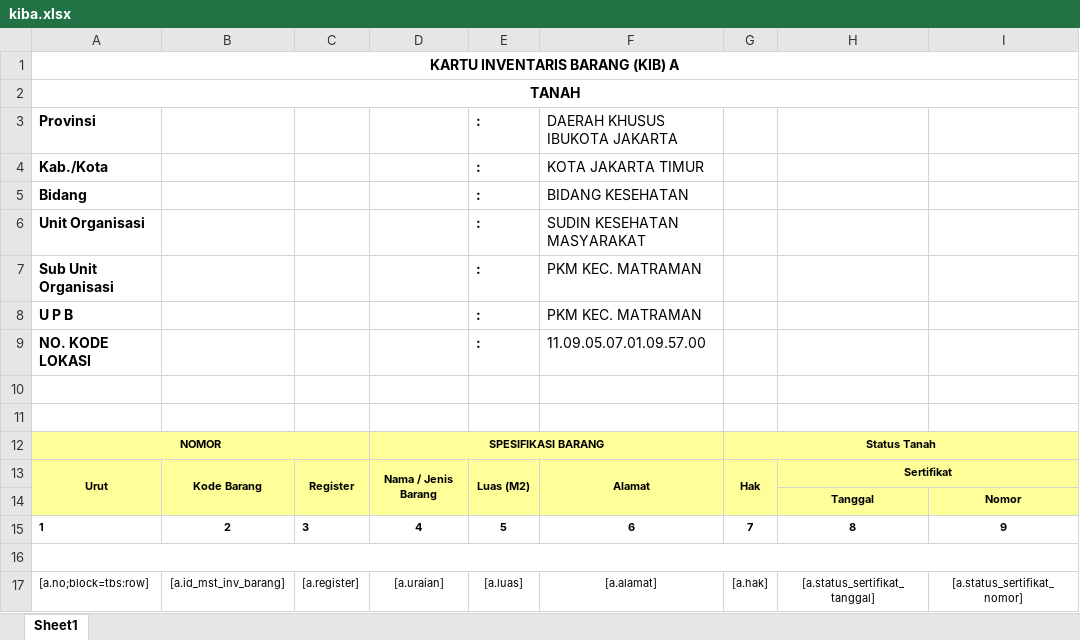
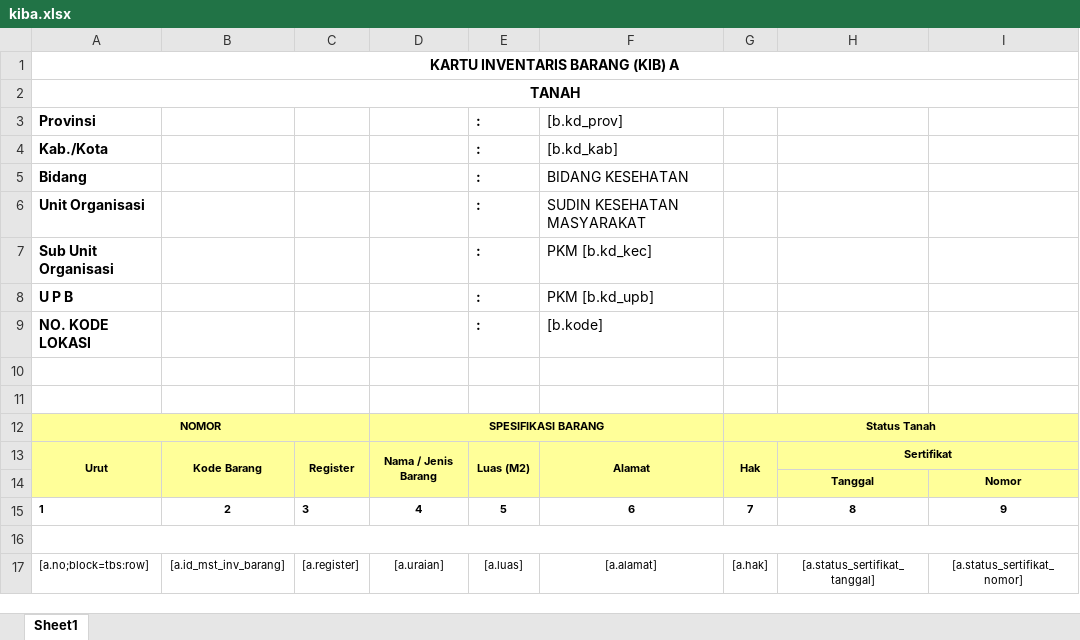
Before and after one commit to acmadi/epuskesmas, an Excel workbook: public/files/template/inventory/kiba.xlsx, sheet Sheet1, drawn as a sheet; only a part is shown; values as stored, in another font and other column widths than the file's, no borders; the diff names each change by its address in the sheet, - before the commit and + after, or states it on an @@ line.

```diff
--- a/public/files/template/inventory/kiba.xlsx (sheet Sheet1)
+++ b/public/files/template/inventory/kiba.xlsx (sheet Sheet1)
-F3: DAERAH KHUSUS IBUKOTA JAKARTA
+F3: [b.kd_prov]
-F4: KOTA JAKARTA TIMUR
+F4: [b.kd_kab]
-F7: PKM KEC. MATRAMAN
+F7: PKM [b.kd_kec]
-F8: PKM KEC. MATRAMAN
+F8: PKM [b.kd_upb]
-F9: 11.09.05.07.01.09.57.00
+F9: [b.kode]
```
Also changed, not shown: public/files/template/inventory/kibb.xlsx, public/files/template/inventory/kibc.xlsx, 8 other files.
